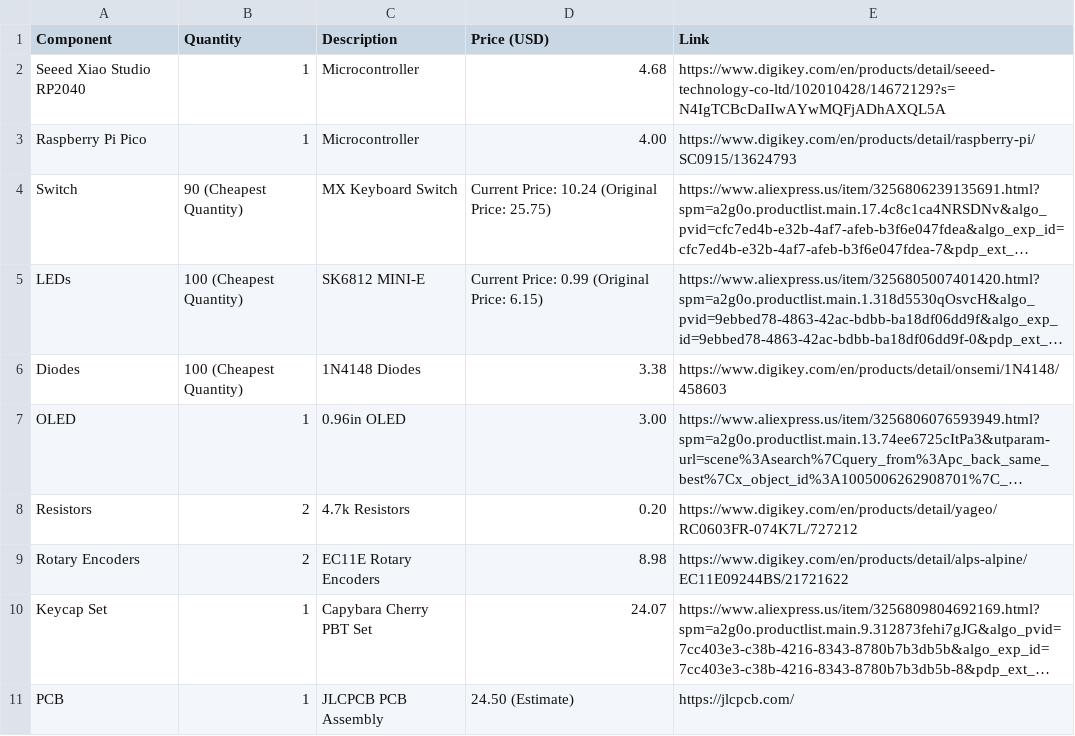
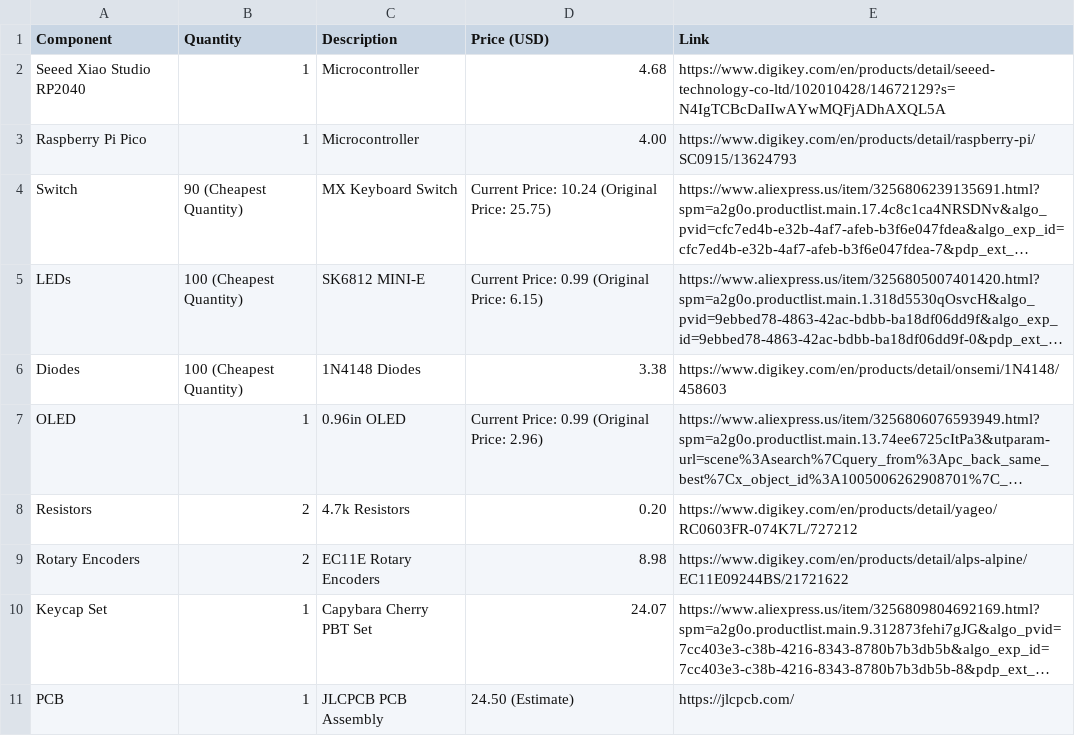
Before and after one commit to EasonYang7/CapyBoard, a CSV file: BOM.csv, drawn as a sheet; long unchanged cells end in …; the diff names each change by its address in the sheet, - before the commit and + after, or states it on an @@ line.

Commit message:
Update OLED entry with current price and link
Updated OLED price and link in BOM.

```diff
--- a/BOM.csv
+++ b/BOM.csv
-D7 (Price (USD)): 3.00
+D7 (Price (USD)): Current Price: 0.99 (Original Price: 2.96)
```
